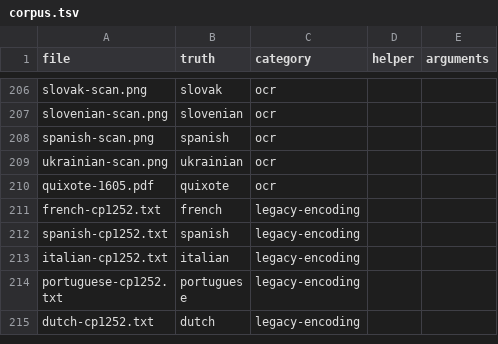
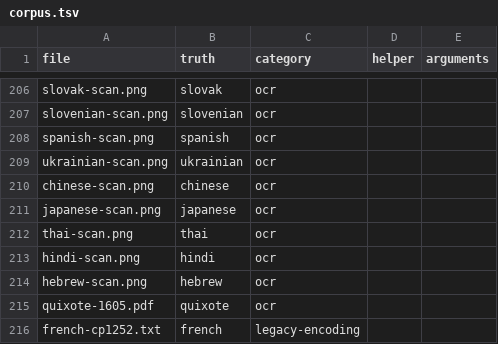
Before and after one commit to stubbedev/dijo, a TSV file: quality/corpus.tsv, drawn as a sheet; only a part is shown, gaps mark what is left out; the shorter side is filled out with more unchanged rows; the diff names each change by its address in the sheet, - before the commit and + after, or states it on an @@ line.

Commit message:
Score OCR on scans of Chinese, Japanese, Thai, Hindi and Hebrew
The corpus scanned only European languages, Arabic and the Quixote, so
nothing measured OCR in the other scripts dijo bundles models for. Their
born-digital pages are now scanned at 300 dpi as the European ones are.

The baseline records what dijo reads today, which is not good: Thai is
read as Latin and comes out empty, Hebrew is read as Thai, and Chinese
and Japanese have a space between every character.

```diff
--- a/quality/corpus.tsv
+++ b/quality/corpus.tsv
+row 210: chinese-scan.png | chinese | ocr
+row 211: japanese-scan.png | japanese | ocr
+row 212: thai-scan.png | thai | ocr
+row 213: hindi-scan.png | hindi | ocr
+row 214: hebrew-scan.png | hebrew | ocr
```
Also changed, not shown: 8 other files.
